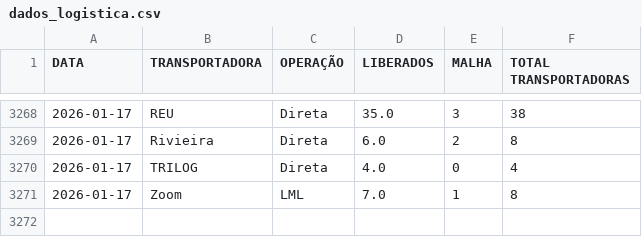
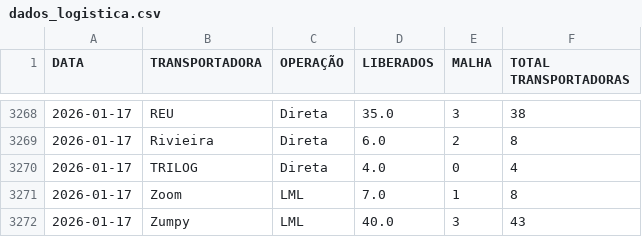
Before and after one commit to notyalcc/Dashboard_unificado, a CSV file: dados_logistica.csv, drawn as a sheet; only a part is shown, gaps mark what is left out.

Commit message:
Atualizando dados

```diff
--- a/dados_logistica.csv
+++ b/dados_logistica.csv
@@ -3271 +3271,2 @@ DATA,TRANSPORTADORA,OPERAÇÃO,LIBERADOS,MALHA,TOTAL TRANSPORTADORAS
 2026-01-17,Zoom,LML,7.0,1,8
+2026-01-17,Zumpy,LML,40.0,3,43
```
